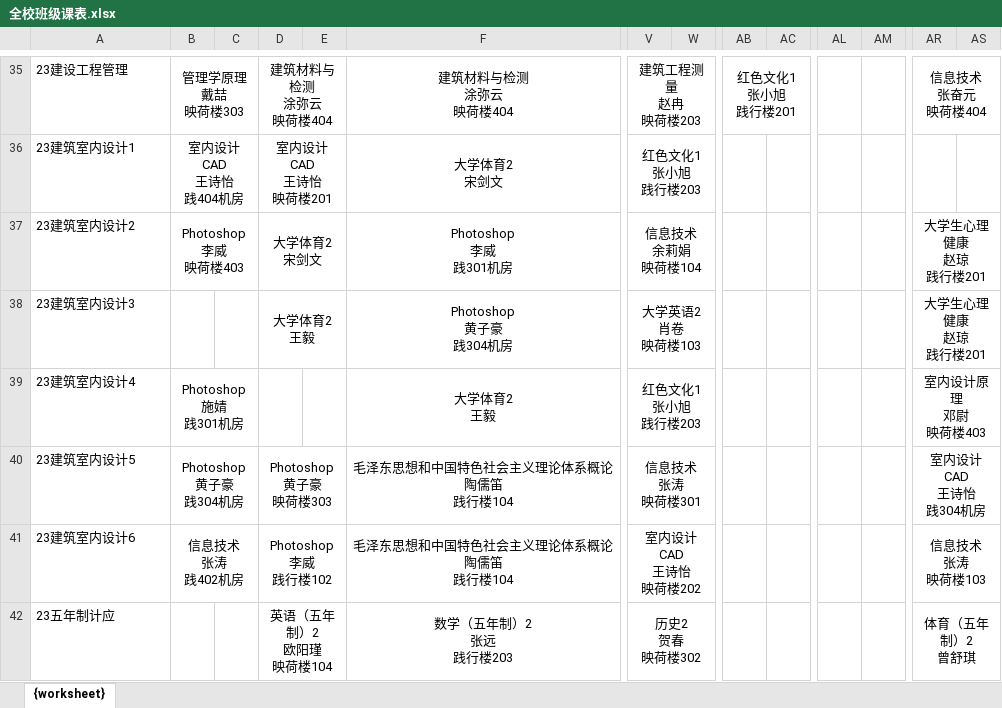
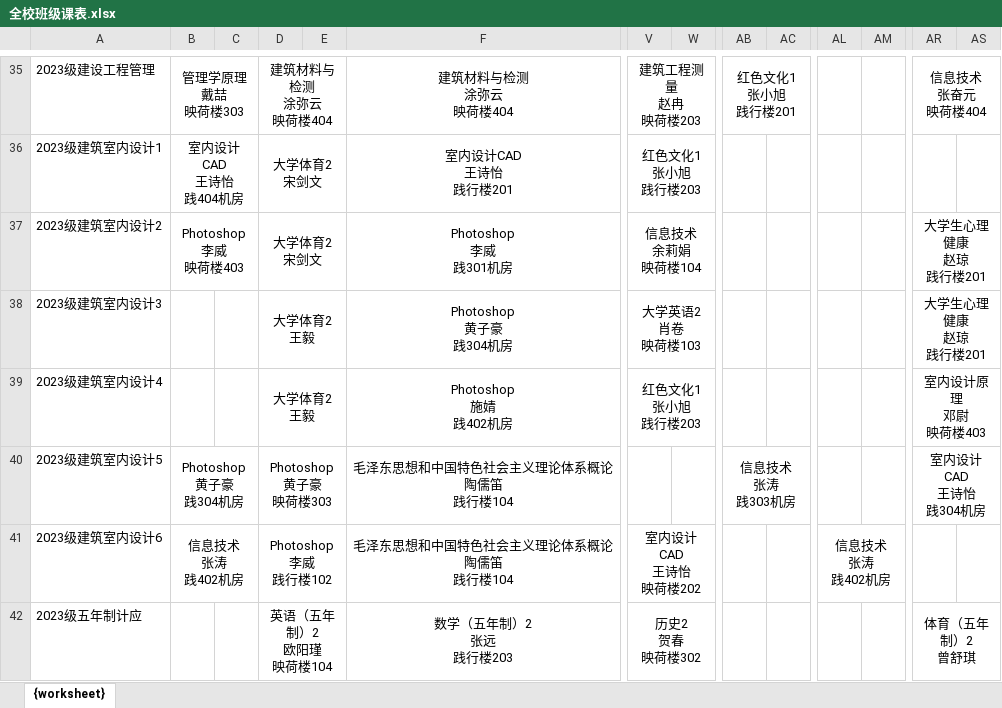
Before and after one commit to LiXingA/Java-lecture, an Excel workbook: 全校班级课表.xlsx, sheet {worksheet}, drawn as a sheet; only a part is shown, gaps mark what is left out; values as stored, in another font and other column widths than the file's, no borders; ↵ is a line break in a cell; the diff covers the shown part only; the diff names each change by its address in the sheet, - before the commit and + after, or states it on an @@ line.

```diff
--- a/全校班级课表.xlsx (sheet {worksheet})
+++ b/全校班级课表.xlsx (sheet {worksheet})
-A35: 23建设工程管理
+A35: 2023级建设工程管理
-A36: 23建筑室内设计1
+A36: 2023级建筑室内设计1
-D36: 室内设计CAD ↵ 王诗怡 ↵ 映荷楼201
+D36: 大学体育2 ↵ 宋剑文
-F36: 大学体育2 ↵ 宋剑文
+F36: 室内设计CAD ↵ 王诗怡 ↵ 践行楼201
-A37: 23建筑室内设计2
+A37: 2023级建筑室内设计2
-A38: 23建筑室内设计3
+A38: 2023级建筑室内设计3
-A39: 23建筑室内设计4
+A39: 2023级建筑室内设计4
-B39: Photoshop ↵ 施婧 ↵ 践301机房
+B39: (empty)
-B39:C39 merged
-D39: (empty)
+D39: 大学体育2 ↵ 王毅
+D39:E39 merged
-F39: 大学体育2 ↵ 王毅
+F39: Photoshop ↵ 施婧 ↵ 践402机房
-A40: 23建筑室内设计5
+A40: 2023级建筑室内设计5
-V40: 信息技术 ↵ 张涛 ↵ 映荷楼301
+V40: (empty)
-V40:W40 merged
-AB40: (empty)
+AB40: 信息技术 ↵ 张涛 ↵ 践303机房
+AB40:AC40 merged
-A41: 23建筑室内设计6
+A41: 2023级建筑室内设计6
-AL41: (empty)
+AL41: 信息技术 ↵ 张涛 ↵ 践402机房
+AL41:AM41 merged
-AR41: 信息技术 ↵ 张涛 ↵ 映荷楼103
+AR41: (empty)
-AR41:AS41 merged
-A42: 23五年制计应
+A42: 2023级五年制计应
```
Also changed, not shown: 58 edited cells and merged cells elsewhere in this sheet, 12 other files.
